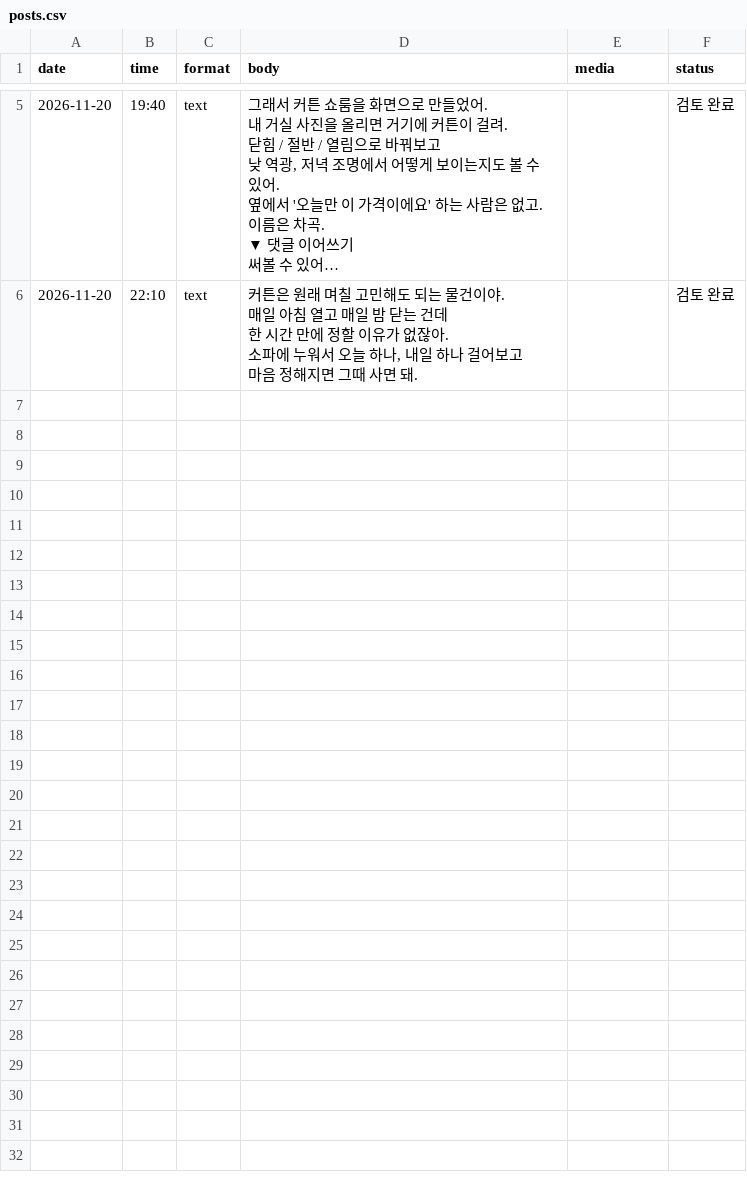
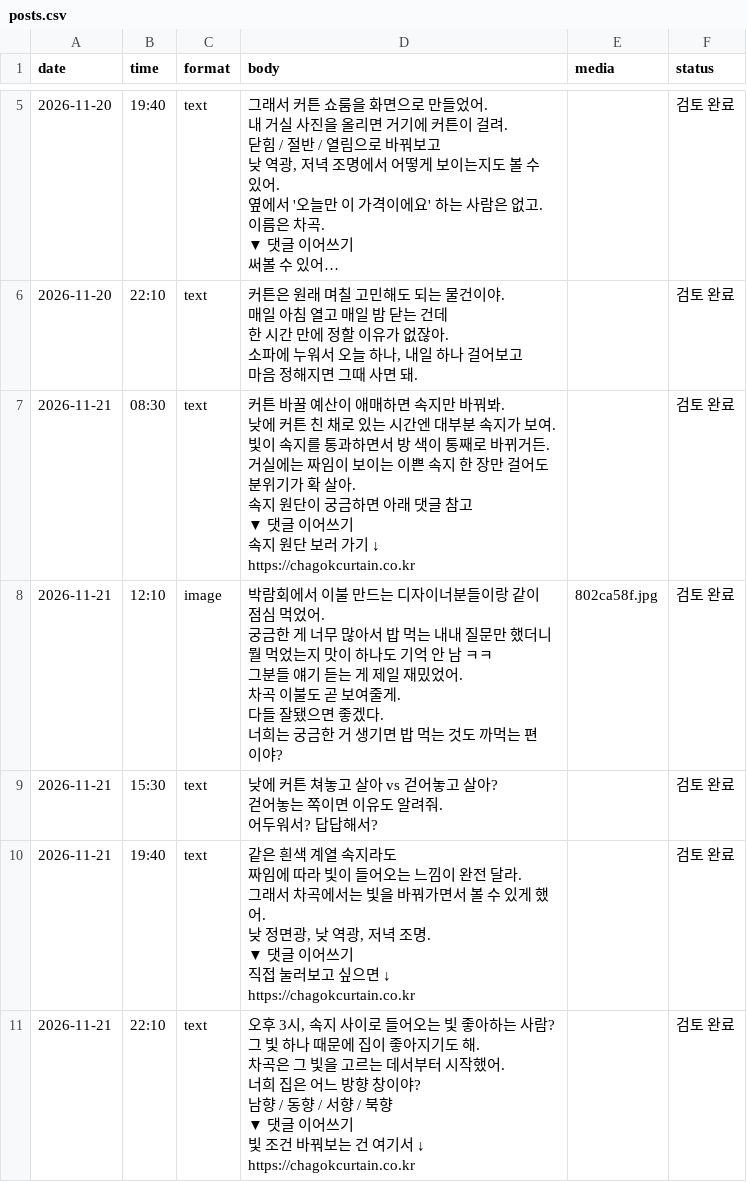
Before and after one commit to bcresearch777-lab/chagok-threads, a CSV file: posts.csv, drawn as a sheet; only a part is shown, gaps mark what is left out; long unchanged cells end in …; ↵ is a line break in a cell; the diff names each change by its address in the sheet, - before the commit and + after, or states it on an @@ line.

```diff
--- a/posts.csv
+++ b/posts.csv
+row 7: 2026-11-21 | 08:30 | text | 커튼 바꿀 예산이 애매하면 속지만 바꿔봐. ↵ 낮에 커튼 친 채로 있는 시간엔 대부분 속지가 보여. ↵ 빛이 속지를 통과하면서 방 색이 통째로 바뀌거든. ↵ 거실에는 짜임이 보이는 이쁜 속지 한 장만 걸어도 분위기가 확 살아. ↵ 속지 원단이 궁금하면 아래 댓글 참고 ↵ ▼ 댓글 이어쓰기 ↵ 속지 원단 보러 가기 ↓ ↵ https://chagokcurtain.co.kr |  | 검토 완료
+row 8: 2026-11-21 | 12:10 | image | 박람회에서 이불 만드는 디자이너분들이랑 같이 점심 먹었어. ↵ 궁금한 게 너무 많아서 밥 먹는 내내 질문만 했더니 ↵ 뭘 먹었는지 맛이 하나도 기억 안 남 ㅋㅋ ↵ 그분들 얘기 듣는 게 제일 재밌었어. ↵ 차곡 이불도 곧 보여줄게. ↵ 다들 잘됐으면 좋겠다. ↵ 너희는 궁금한 거 생기면 밥 먹는 것도 까먹는 편이야? | 802ca58f.jpg | 검토 완료
+row 9: 2026-11-21 | 15:30 | text | 낮에 커튼 쳐놓고 살아 vs 걷어놓고 살아? ↵ 걷어놓는 쪽이면 이유도 알려줘. ↵ 어두워서? 답답해서? |  | 검토 완료
+row 10: 2026-11-21 | 19:40 | text | 같은 흰색 계열 속지라도 ↵ 짜임에 따라 빛이 들어오는 느낌이 완전 달라. ↵ 그래서 차곡에서는 빛을 바꿔가면서 볼 수 있게 했어. ↵ 낮 정면광, 낮 역광, 저녁 조명. ↵ ▼ 댓글 이어쓰기 ↵ 직접 눌러보고 싶으면 ↓ ↵ https://chagokcurtain.co.kr |  | 검토 완료
+row 11: 2026-11-21 | 22:10 | text | 오후 3시, 속지 사이로 들어오는 빛 좋아하는 사람? ↵ 그 빛 하나 때문에 집이 좋아지기도 해. ↵ 차곡은 그 빛을 고르는 데서부터 시작했어. ↵ 너희 집은 어느 방향 창이야? ↵ 남향 / 동향 / 서향 / 북향 ↵ ▼ 댓글 이어쓰기 ↵ 빛 조건 바꿔보는 건 여기서 ↓ ↵ https://chagokcurtain.co.kr |  | 검토 완료
```
Also changed, not shown: 1 other file.
